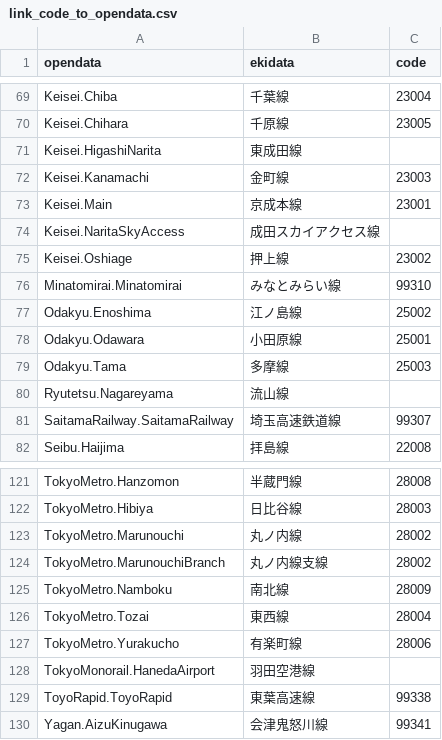
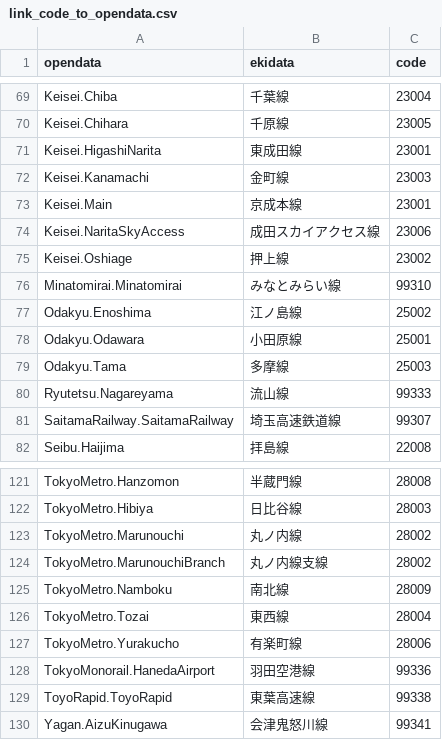
Before and after one commit to piuccio/open-data-jp-railway-lines, a CSV file: input/link_code_to_opendata.csv, drawn as a sheet; only a part is shown, gaps mark what is left out; the diff covers the shown part only.

```diff
--- a/input/link_code_to_opendata.csv
+++ b/input/link_code_to_opendata.csv
@@ -70,6 +70,6 @@ Keisei.Chiba,千葉線,23004
 Keisei.Chihara,千原線,23005
-Keisei.HigashiNarita,東成田線,
+Keisei.HigashiNarita,東成田線,23001
 Keisei.Kanamachi,金町線,23003
 Keisei.Main,京成本線,23001
-Keisei.NaritaSkyAccess,成田スカイアクセス線,
+Keisei.NaritaSkyAccess,成田スカイアクセス線,23006
 Keisei.Oshiage,押上線,23002
@@ -79,3 +79,3 @@ Odakyu.Odawara,小田原線,25001
 Odakyu.Tama,多摩線,25003
-Ryutetsu.Nagareyama,流山線,
+Ryutetsu.Nagareyama,流山線,99333
 SaitamaRailway.SaitamaRailway,埼玉高速鉄道線,99307
@@ -127,3 +127,3 @@ TokyoMetro.Tozai,東西線,28004
 TokyoMetro.Yurakucho,有楽町線,28006
-TokyoMonorail.HanedaAirport,羽田空港線,
+TokyoMonorail.HanedaAirport,羽田空港線,99336
 ToyoRapid.ToyoRapid,東葉高速線,99338
```
Also changed, not shown: 23 edited cells elsewhere in this file, 5 other files.
